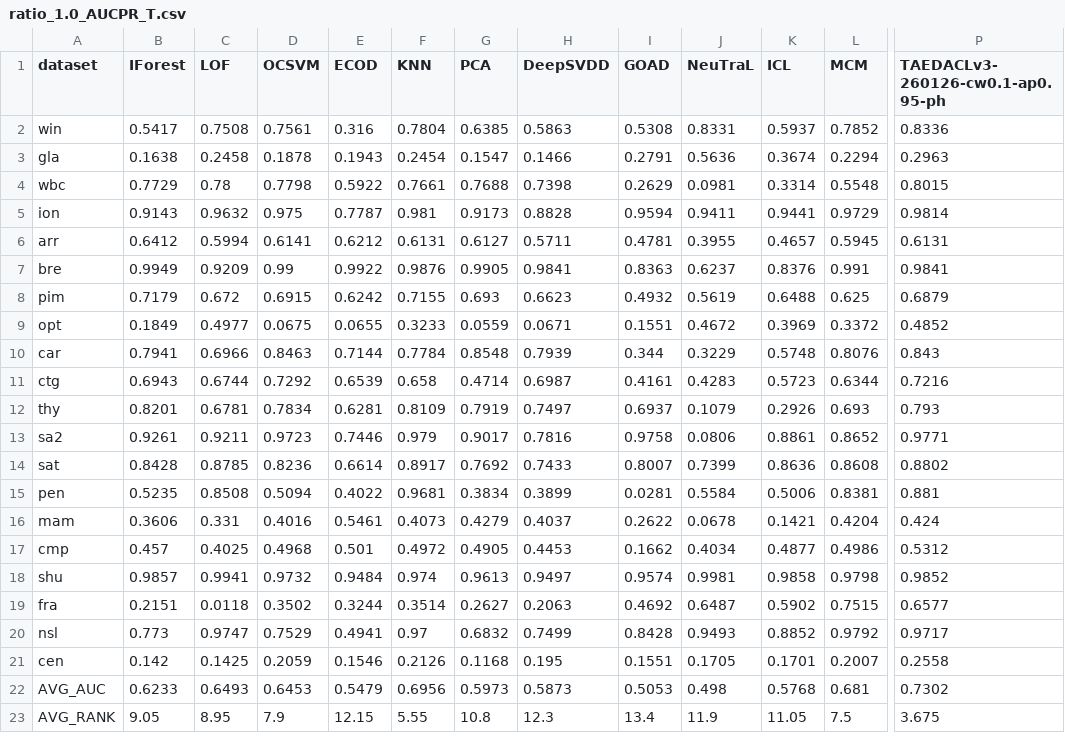
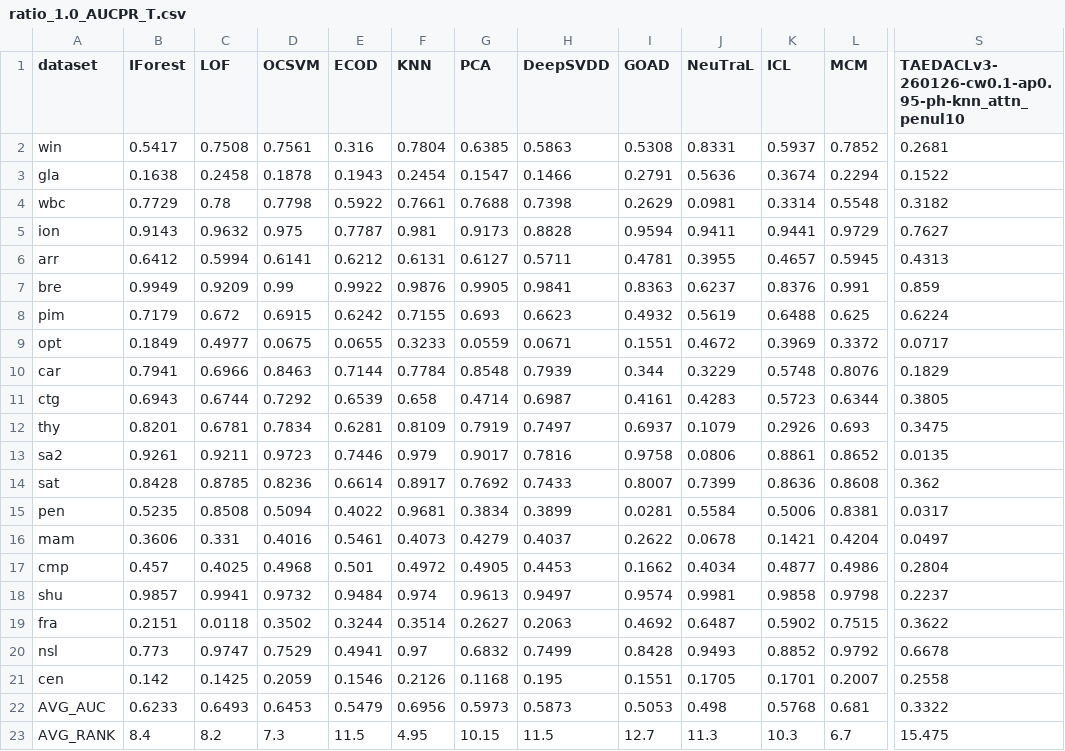
Before and after one commit to Cheol-Will/perceiver-ad, a CSV file: metrics/ratio_1.0_AUCPR_T.csv, drawn as a sheet; only a part is shown, gaps mark what is left out; removed rows and columns are numbered as before the commit, all else as after; the diff covers the shown part only; the diff names each change by its address in the sheet, - before the commit and + after, or states it on an @@ line.

```diff
--- a/metrics/ratio_1.0_AUCPR_T.csv
+++ b/metrics/ratio_1.0_AUCPR_T.csv
-column P (TAEDACLv3-260126-cw0.1-ap0.95-ph), rows 2-23: 0.8336 | 0.2963 | 0.8015 | 0.9814 | 0.6131 | 0.9841 | 0.6879 | 0.4852 | 0.843 | 0.7216 | 0.793 | 0.9771 | 0.8802 | 0.881 | 0.424 | 0.5312 | 0.9852 | 0.6577 | 0.9717 | 0.2558 | 0.7302 | 3.675
+column S, rows 1-23: TAEDACLv3-260126-cw0.1-ap0.95-ph-knn_attn_penul10 | 0.2681 | 0.1522 | 0.3182 | 0.7627 | 0.4313 | 0.859 | 0.6224 | 0.0717 | 0.1829 | 0.3805 | 0.3475 | 0.0135 | 0.362 | 0.0317 | 0.0497 | 0.2804 | 0.2237 | 0.3622 | 0.6678 | 0.2558 | 0.3322 | 15.475
-B23 (IForest): 9.05
+B23 (IForest): 8.4
-C23 (LOF): 8.95
+C23 (LOF): 8.2
-D23 (OCSVM): 7.9
+D23 (OCSVM): 7.3
-E23 (ECOD): 12.15
+E23 (ECOD): 11.5
-F23 (KNN): 5.55
+F23 (KNN): 4.95
-G23 (PCA): 10.8
+G23 (PCA): 10.15
-H23 (DeepSVDD): 12.3
+H23 (DeepSVDD): 11.5
-I23 (GOAD): 13.4
+I23 (GOAD): 12.7
-J23 (NeuTraL): 11.9
+J23 (NeuTraL): 11.3
-K23 (ICL): 11.05
+K23 (ICL): 10.3
-L23 (MCM): 7.5
+L23 (MCM): 6.7
```
Also changed, not shown: 6 edited cells elsewhere in this file, metrics/ratio_1.0_AUCPR.csv.
